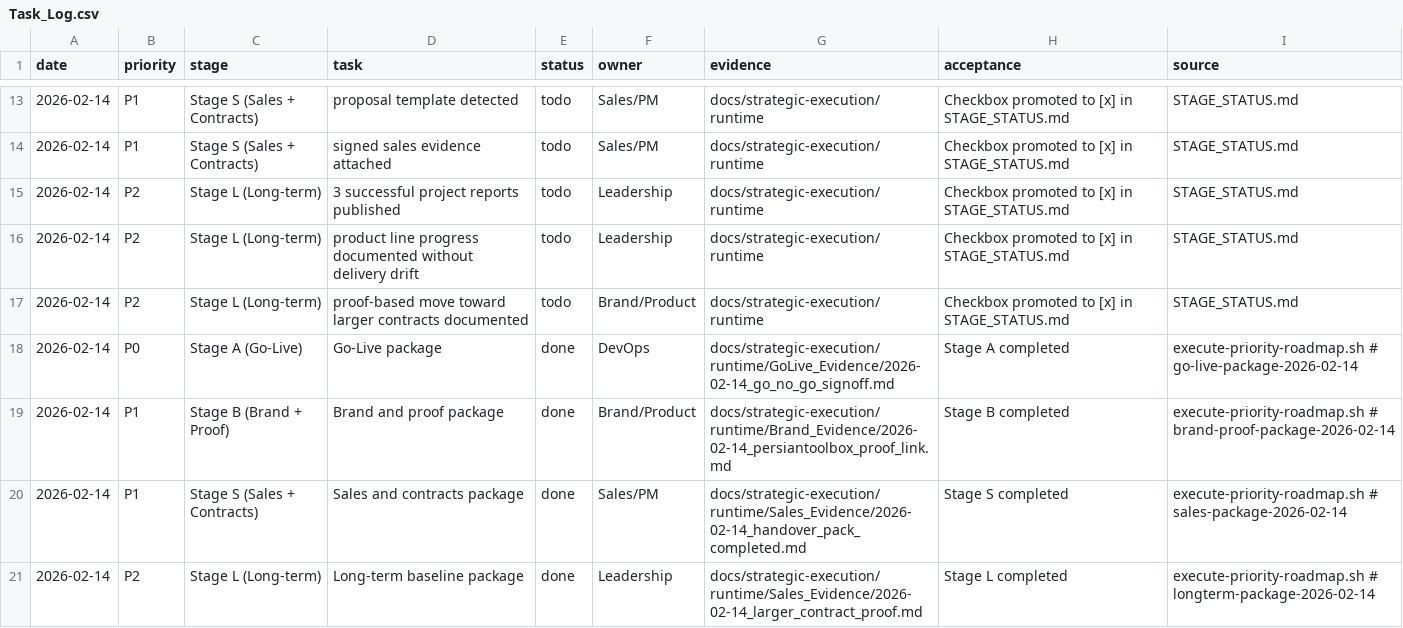
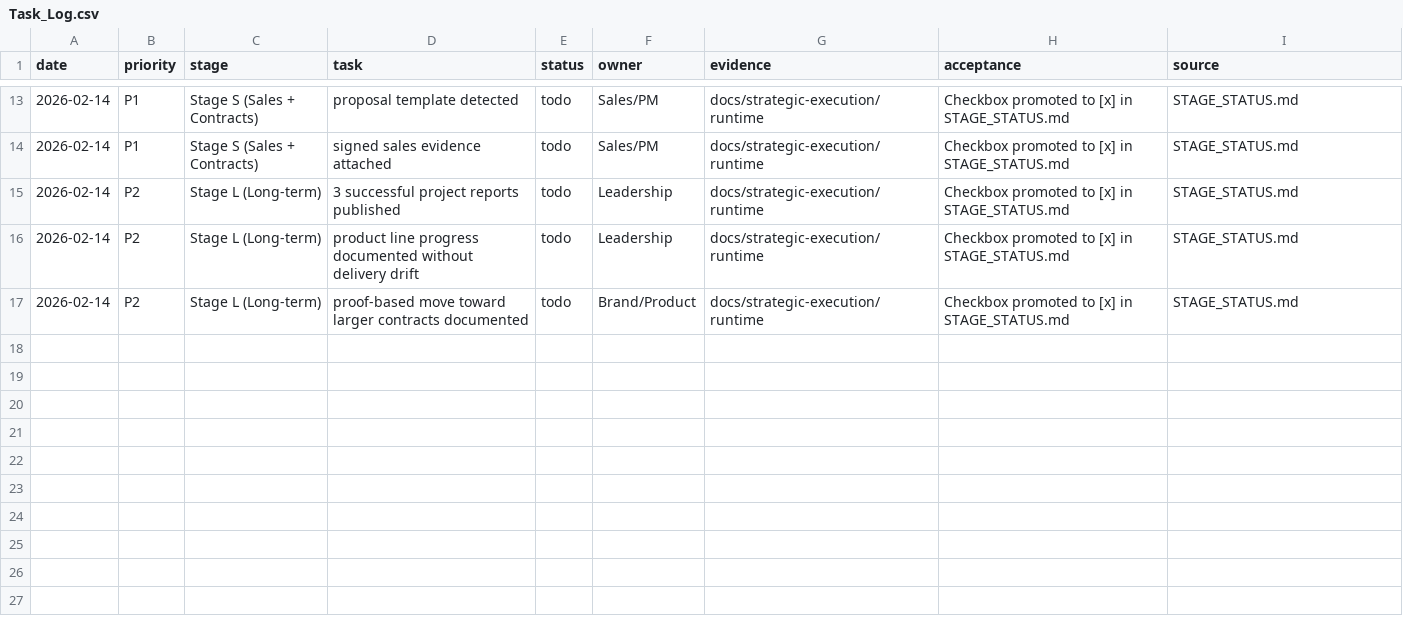
Before and after one commit to alirezasafaeiiidev/asdev-codex-reviewer, a CSV file: docs/strategic-execution/runtime/Task_Log.csv, drawn as a sheet; only a part is shown, gaps mark what is left out; the diff names each change by its address in the sheet, - before the commit and + after, or states it on an @@ line.

Commit message:
docs(execution): sync prioritized roadmap tasks and task log (#4)
Co-authored-by: alirezasafeiiidev <alirezasafeiiidev@gmail.com>

```diff
--- a/docs/strategic-execution/runtime/Task_Log.csv
+++ b/docs/strategic-execution/runtime/Task_Log.csv
-row 18: 2026-02-14 | P0 | Stage A (Go-Live) | Go-Live package | done | DevOps | docs/strategic-execution/runtime/GoLive_Evidence/2026-02-14_go_no_go_signoff.md | Stage A completed | execute-priority-roadmap.sh # go-live-package-2026-02-14
-row 19: 2026-02-14 | P1 | Stage B (Brand + Proof) | Brand and proof package | done | Brand/Product | docs/strategic-execution/runtime/Brand_Evidence/2026-02-14_persiantoolbox_proof_link.md | Stage B completed | execute-priority-roadmap.sh # brand-proof-package-2026-02-14
-row 20: 2026-02-14 | P1 | Stage S (Sales + Contracts) | Sales and contracts package | done | Sales/PM | docs/strategic-execution/runtime/Sales_Evidence/2026-02-14_handover_pack_completed.md | Stage S completed | execute-priority-roadmap.sh # sales-package-2026-02-14
-row 21: 2026-02-14 | P2 | Stage L (Long-term) | Long-term baseline package | done | Leadership | docs/strategic-execution/runtime/Sales_Evidence/2026-02-14_larger_contract_proof.md | Stage L completed | execute-priority-roadmap.sh # longterm-package-2026-02-14
```
Also changed, not shown: 1 other file.
